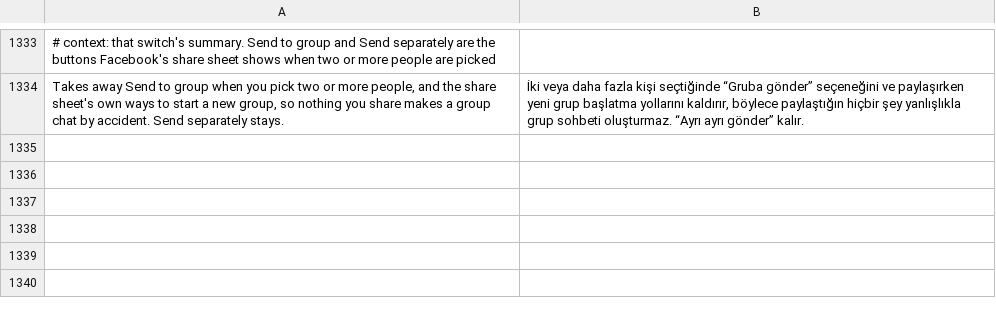
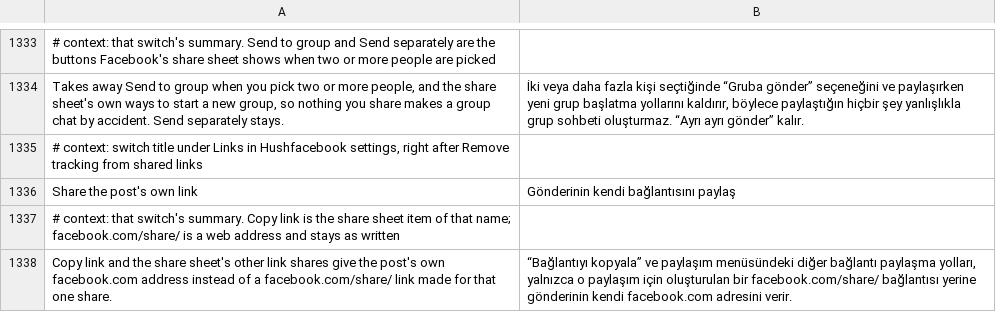
Before and after one commit to SA-SUJON/HushFacebook, a TSV file: extensions/shared/library/src/main/l10n/tr.tsv, drawn as a sheet; only a part is shown, gaps mark what is left out; the diff names each change by its address in the sheet, - before the commit and + after, or states it on an @@ line.

Commit message:
feat(share): share a post's own link instead of its /share/ link
#98 asks for Copy link to give the post's real address. In 581 one
static method builds the link every share of a post hands out: it reads
the story's wwwURL (else its url), then asks LinkSharingController's
cache for the facebook.com/share/ link fetched as the sheet opened
(share_url_wrapper.wrapped_url), and returns that when it has one. The
share sheet's Copy link, a reel's Copy link and the other share actions
all take their link from it.

The hook goes right after the cache answers and hands the extension the
cached link and the own address. With the new switch on (under Links,
after Remove tracking from shared links, off to start) the method
returns the own address, the same one Facebook returns on a cache miss.
The cache itself is untouched. The switch rides on Sanitize sharing
links rather than a new patch.

Assumptions: wwwURL is the post's facebook.com permalink for feed,
Page, group and reel posts (not seen on a device yet). A video that also
has an fb.watch short link gets that one, because Facebook prefers it
whenever the share link isn't a /share/ link.

Unbuilt. The fixture test pins the builder as the one static
(FbUserSession, props)String caller of the cache read in the whole app,
and that the own register comes from calls loading the wwwURL and url
field hashes.

Refs #98

```diff
--- a/extensions/shared/library/src/main/l10n/tr.tsv
+++ b/extensions/shared/library/src/main/l10n/tr.tsv
+row 1335: # context: switch title under Links in Hushfacebook settings, right after Remove tracking from shared links
+row 1336: Share the post's own link | Gönderinin kendi bağlantısını paylaş
+row 1337: # context: that switch's summary. Copy link is the share sheet item of that name; facebook.com/share/ is a web address and stays as written
+row 1338: Copy link and the share sheet's other link shares give the post's own facebook.com address instead of a facebook.com/share/ link made for that one share. | “Bağlantıyı kopyala” ve paylaşım menüsündeki diğer bağlantı paylaşma yolları, yalnızca o paylaşım için oluşturulan bir facebook.com/share/ bağlantısı yerine gönderinin kendi facebook.com adresini verir.
```
Also changed, not shown: extensions/shared/library/src/main/l10n/de.tsv, extensions/shared/library/src/main/l10n/es.tsv, 19 other files.
